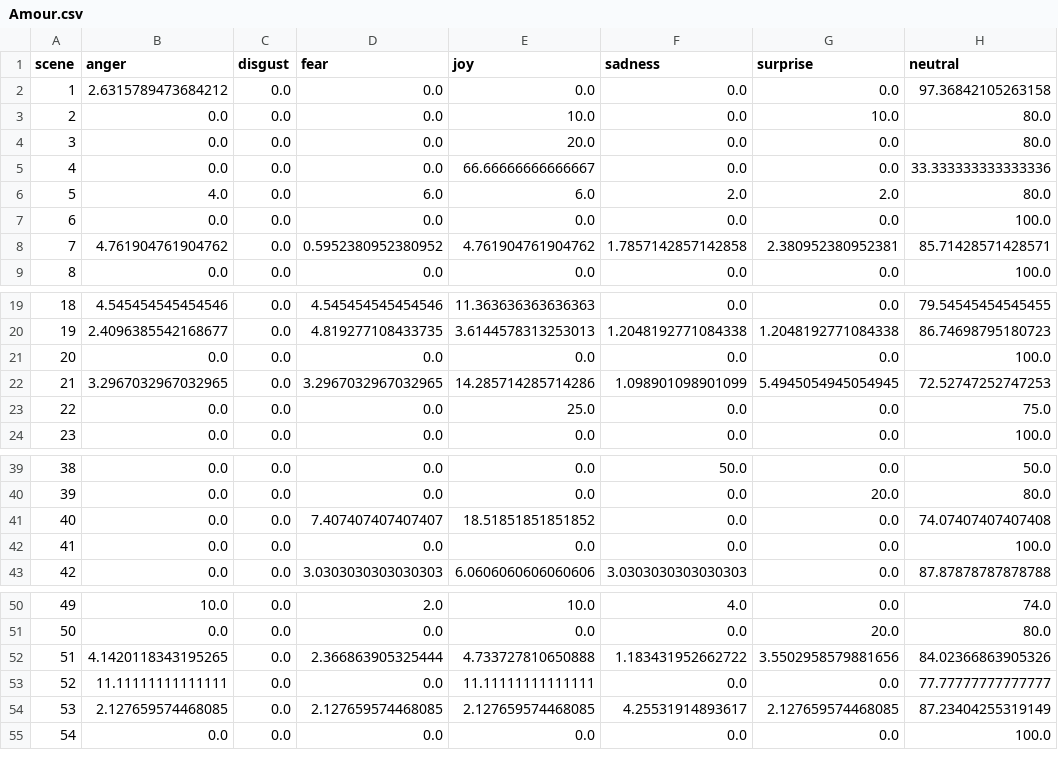
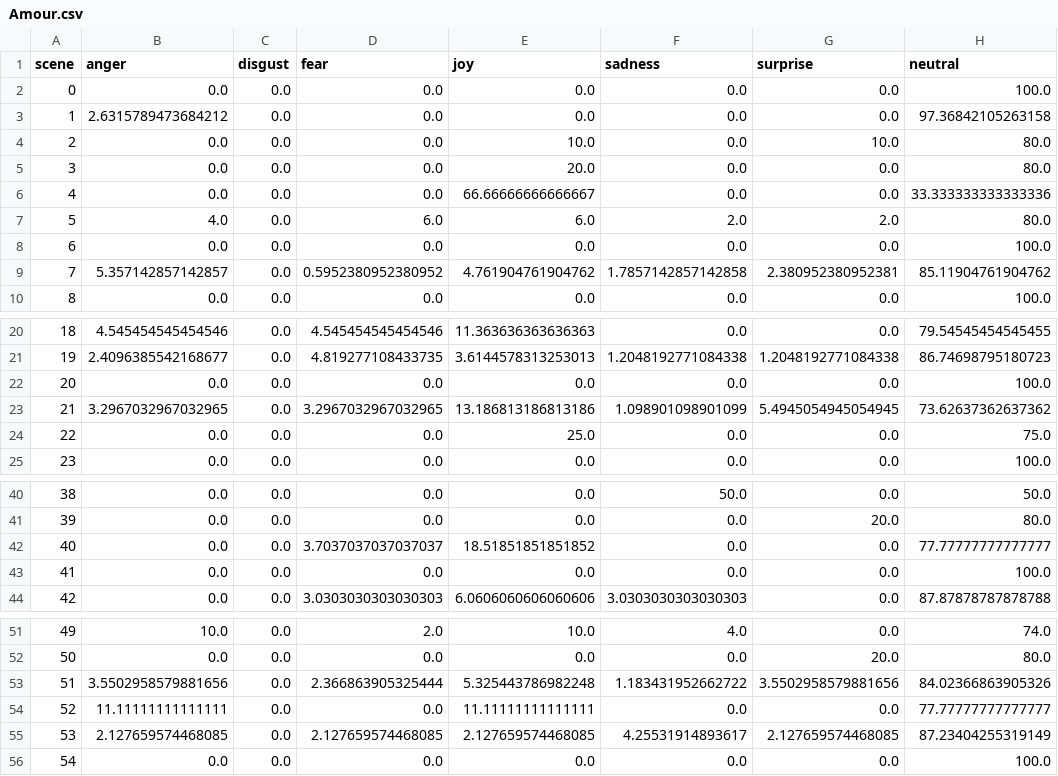
Before and after one commit to aurnik123/NLP_movies, a CSV file: film_sentiment_predictions/Amour.csv, drawn as a sheet; only a part is shown, gaps mark what is left out.

```diff
--- a/film_sentiment_predictions/Amour.csv
+++ b/film_sentiment_predictions/Amour.csv
@@ -1,2 +1,3 @@
 scene,anger,disgust,fear,joy,sadness,surprise,neutral
+0,0.0,0.0,0.0,0.0,0.0,0.0,100.0
 1,2.6315789473684212,0.0,0.0,0.0,0.0,0.0,97.36842105263158
@@ -7,3 +8,3 @@ scene,anger,disgust,fear,joy,sadness,surprise,neutral
 6,0.0,0.0,0.0,0.0,0.0,0.0,100.0
-7,4.761904761904762,0.0,0.5952380952380952,4.761904761904762,1.7857142857142858,2.380952380952381,85.71428571428571
+7,5.357142857142857,0.0,0.5952380952380952,4.761904761904762,1.7857142857142858,2.380952380952381,85.11904761904762
 8,0.0,0.0,0.0,0.0,0.0,0.0,100.0
@@ -21,3 +22,3 @@ scene,anger,disgust,fear,joy,sadness,surprise,neutral
 20,0.0,0.0,0.0,0.0,0.0,0.0,100.0
-21,3.2967032967032965,0.0,3.2967032967032965,14.285714285714286,1.098901098901099,5.4945054945054945,72.52747252747253
+21,3.2967032967032965,0.0,3.2967032967032965,13.186813186813186,1.098901098901099,5.4945054945054945,73.62637362637362
 22,0.0,0.0,0.0,25.0,0.0,0.0,75.0
@@ -40,3 +41,3 @@ scene,anger,disgust,fear,joy,sadness,surprise,neutral
 39,0.0,0.0,0.0,0.0,0.0,20.0,80.0
-40,0.0,0.0,7.407407407407407,18.51851851851852,0.0,0.0,74.07407407407408
+40,0.0,0.0,3.7037037037037037,18.51851851851852,0.0,0.0,77.77777777777777
 41,0.0,0.0,0.0,0.0,0.0,0.0,100.0
@@ -51,3 +52,3 @@ scene,anger,disgust,fear,joy,sadness,surprise,neutral
 50,0.0,0.0,0.0,0.0,0.0,20.0,80.0
-51,4.1420118343195265,0.0,2.366863905325444,4.733727810650888,1.183431952662722,3.5502958579881656,84.02366863905326
+51,3.5502958579881656,0.0,2.366863905325444,5.325443786982248,1.183431952662722,3.5502958579881656,84.02366863905326
 52,11.11111111111111,0.0,0.0,11.11111111111111,0.0,0.0,77.77777777777777
```
Also changed, not shown: film_sentiment_predictions/Boyhood.csv, film_sentiment_predictions/Crouching-Tiger,-Hidden-Dragon.csv, 8 other files.
